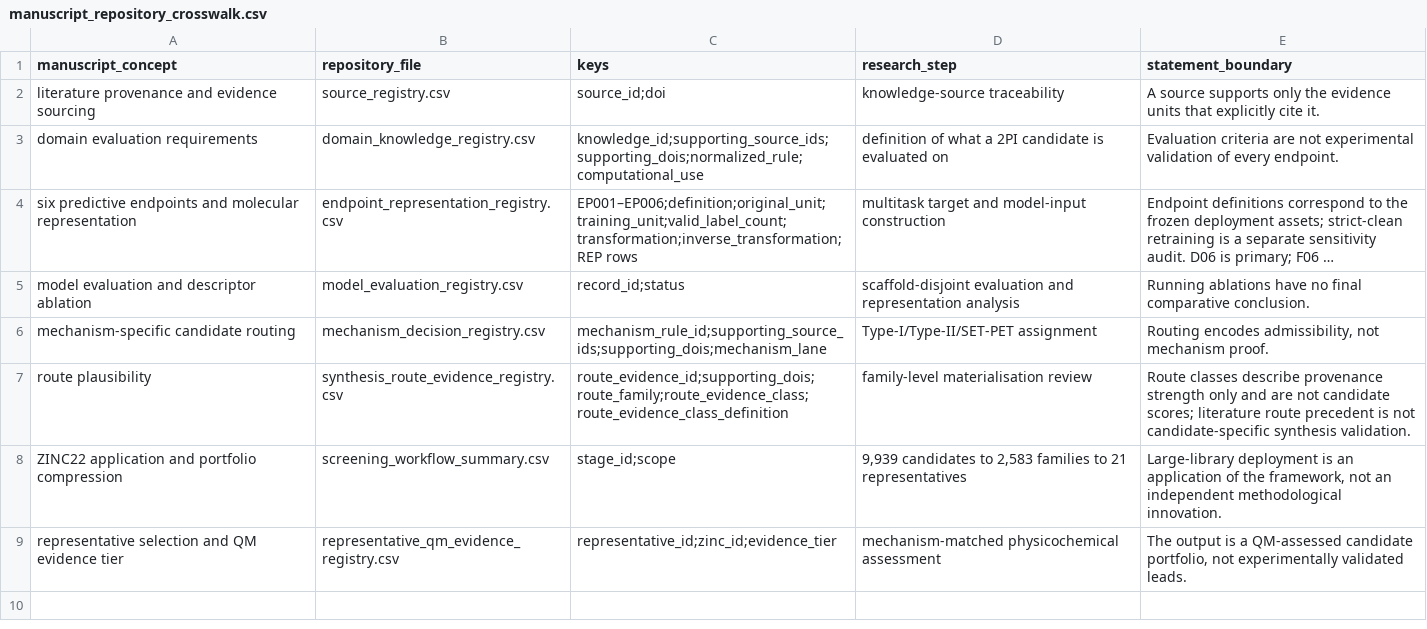
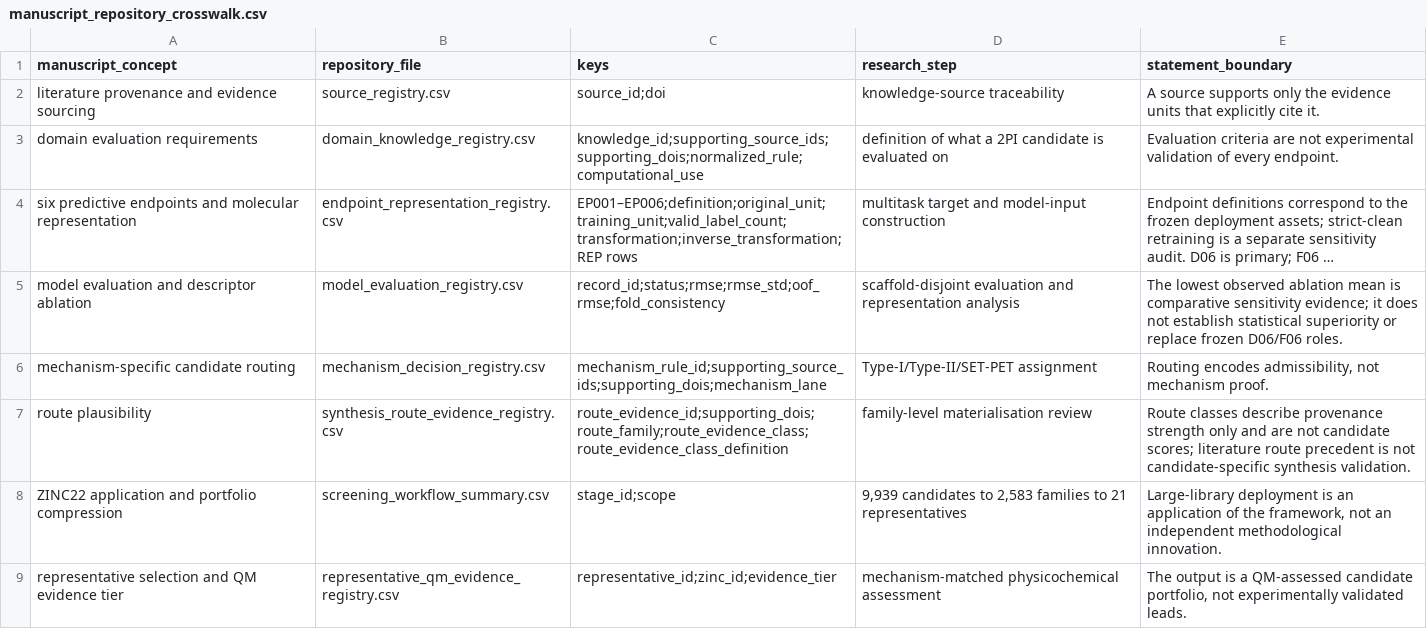
Before and after one commit to Shiruo-Yang/2pi-literature-knowledge, a CSV file: manuscript_repository_crosswalk.csv, drawn as a sheet; long unchanged cells end in …; the diff names each change by its address in the sheet, - before the commit and + after, or states it on an @@ line.

```diff
--- a/manuscript_repository_crosswalk.csv
+++ b/manuscript_repository_crosswalk.csv
-C5 (keys): record_id;status
+C5 (keys): record_id;status;rmse;rmse_std;oof_rmse;fold_consistency
-E5 (statement_boundary): Running ablations have no final comparative conclusion.
+E5 (statement_boundary): The lowest observed ablation mean is comparative sensitivity evidence; it does not establish statistical superiority or replace frozen D06/F06 roles.
```
Also changed, not shown: completeness_summary.csv, endpoint_representation_registry.csv, 10 other files.
